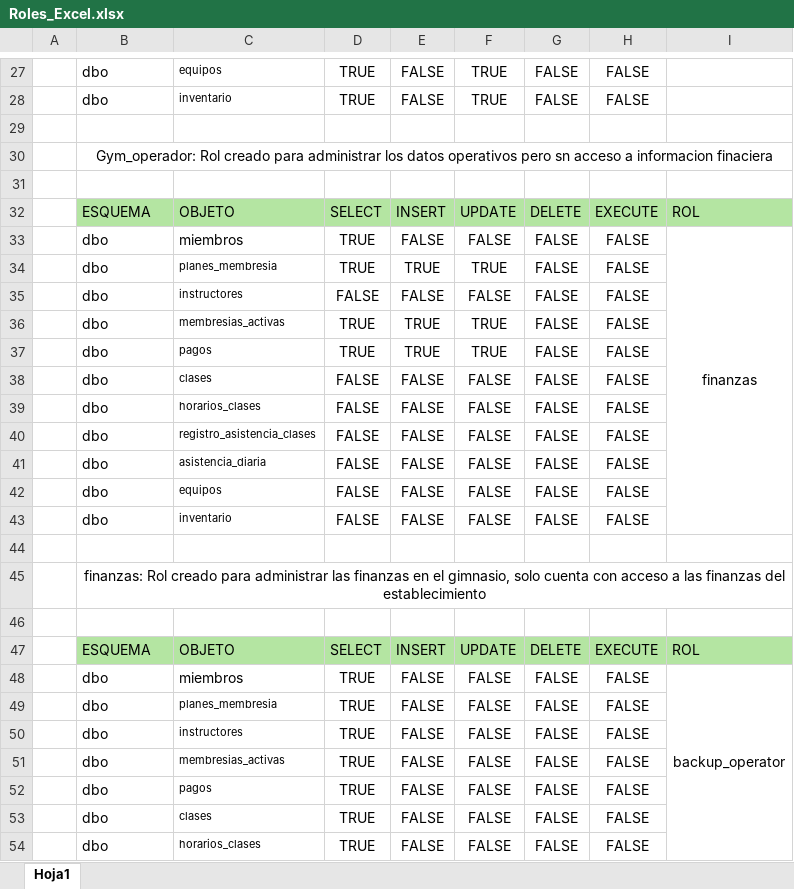
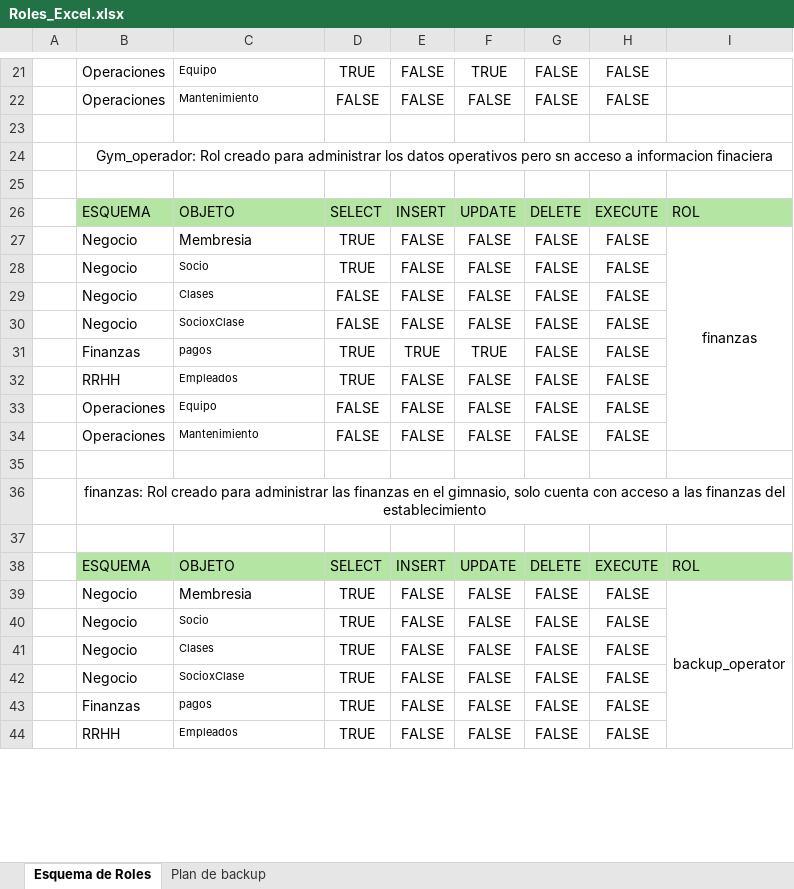
Before and after one commit to JartigaRox/ABD_BASE_PYCT, an Excel workbook: Roles_Excel.xlsx, sheet Esquema de Roles, drawn as a sheet; only a part is shown, gaps mark what is left out; values as stored, in another font and other column widths than the file's, no borders; removed rows and columns are numbered as before the commit, all else as after; the diff covers the shown part only; the diff names each change by its address in the sheet, - before the commit and + after, or states it on an @@ line.

Commit message:
feat: Crear backups con sqlAgent y subir fotos de success, editar el excel de documentacion

```diff
--- a/Roles_Excel.xlsx (sheet Esquema de Roles)
+++ b/Roles_Excel.xlsx (sheet Esquema de Roles)
-sheet tab: Hoja1
+sheet tab: Esquema de Roles
+sheet tab: Plan de backup
-B21: dbo
+B21: Operaciones
-C21: equipos
+C21: Equipo
-row 28:  | dbo | inventario | TRUE | FALSE | TRUE | FALSE | FALSE
+row 22:  | Operaciones | Mantenimiento | FALSE | FALSE | FALSE | FALSE | FALSE
-B27: dbo
+B27: Negocio
-C27: miembros
+C27: Membresia
-row 34:  | dbo | planes_membresia | TRUE | TRUE | TRUE | FALSE | FALSE
-B28: dbo
+B28: Negocio
-C28: instructores
+C28: Socio
-D28: FALSE
+D28: TRUE
-row 36:  | dbo | membresias_activas | TRUE | TRUE | TRUE | FALSE | FALSE
-row 37:  | dbo | pagos | TRUE | TRUE | TRUE | FALSE | FALSE
-B29:B30: dbo
+B29:B30: Negocio
-C29: clases
+C29: Clases
-C30: horarios_clases
+C30: SocioxClase
-row 40:  | dbo | registro_asistencia_clases | FALSE | FALSE | FALSE | FALSE | FALSE
+row 31:  | Finanzas | pagos | TRUE | TRUE | TRUE | FALSE | FALSE
-B32: dbo
+B32: RRHH
-C32: asistencia_diaria
+C32: Empleados
-D32: FALSE
+D32: TRUE
-B33:B34: dbo
+B33:B34: Operaciones
-C33: equipos
+C33: Equipo
-C34: inventario
+C34: Mantenimiento
-B39:B42: dbo
+B39:B42: Negocio
-C39: miembros
+C39: Membresia
-C40: planes_membresia
+C40: Socio
-C41: instructores
+C41: Clases
-C42: membresias_activas
+C42: SocioxClase
-B43: dbo
+B43: Finanzas
-B44: dbo
+B44: RRHH
-C44: clases
+C44: Empleados
-row 54:  | dbo | horarios_clases | TRUE | FALSE | FALSE | FALSE | FALSE
```
Also changed, not shown: 13 added rows, 8 removed rows, 34 edited cells, cell formats and merged cells elsewhere in this sheet, 8 other files.
